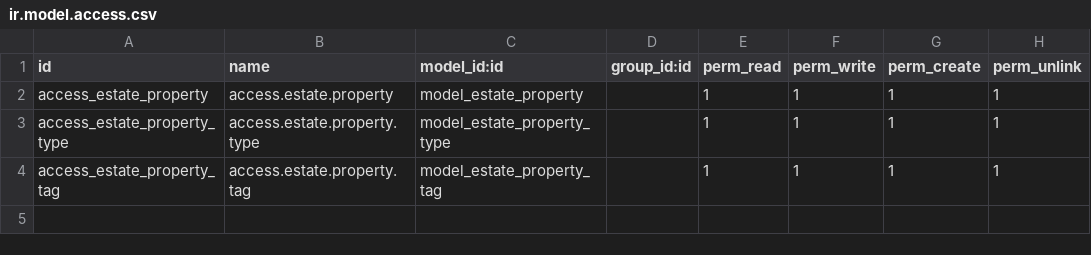
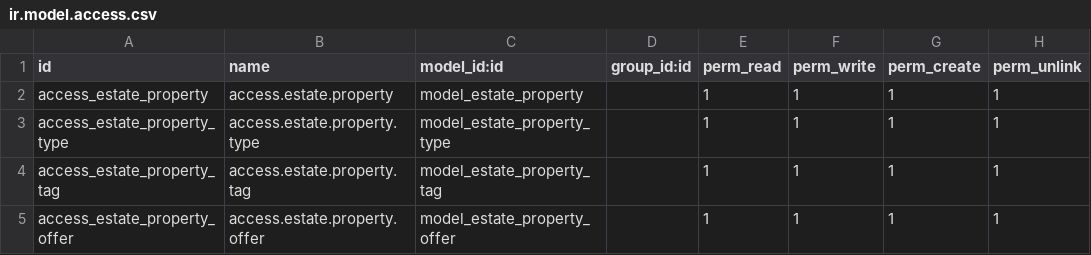
Before and after one commit to StahlReyn/odoo-docker-setup, a CSV file: addons/estate/security/ir.model.access.csv, drawn as a sheet; the diff names each change by its address in the sheet, - before the commit and + after, or states it on an @@ line.

Commit message:
One2many Estate Offers

```diff
--- a/addons/estate/security/ir.model.access.csv
+++ b/addons/estate/security/ir.model.access.csv
+row 5: access_estate_property_offer | access.estate.property.offer | model_estate_property_offer |  | 1 | 1 | 1 | 1
```
Also changed, not shown: 6 other files.
